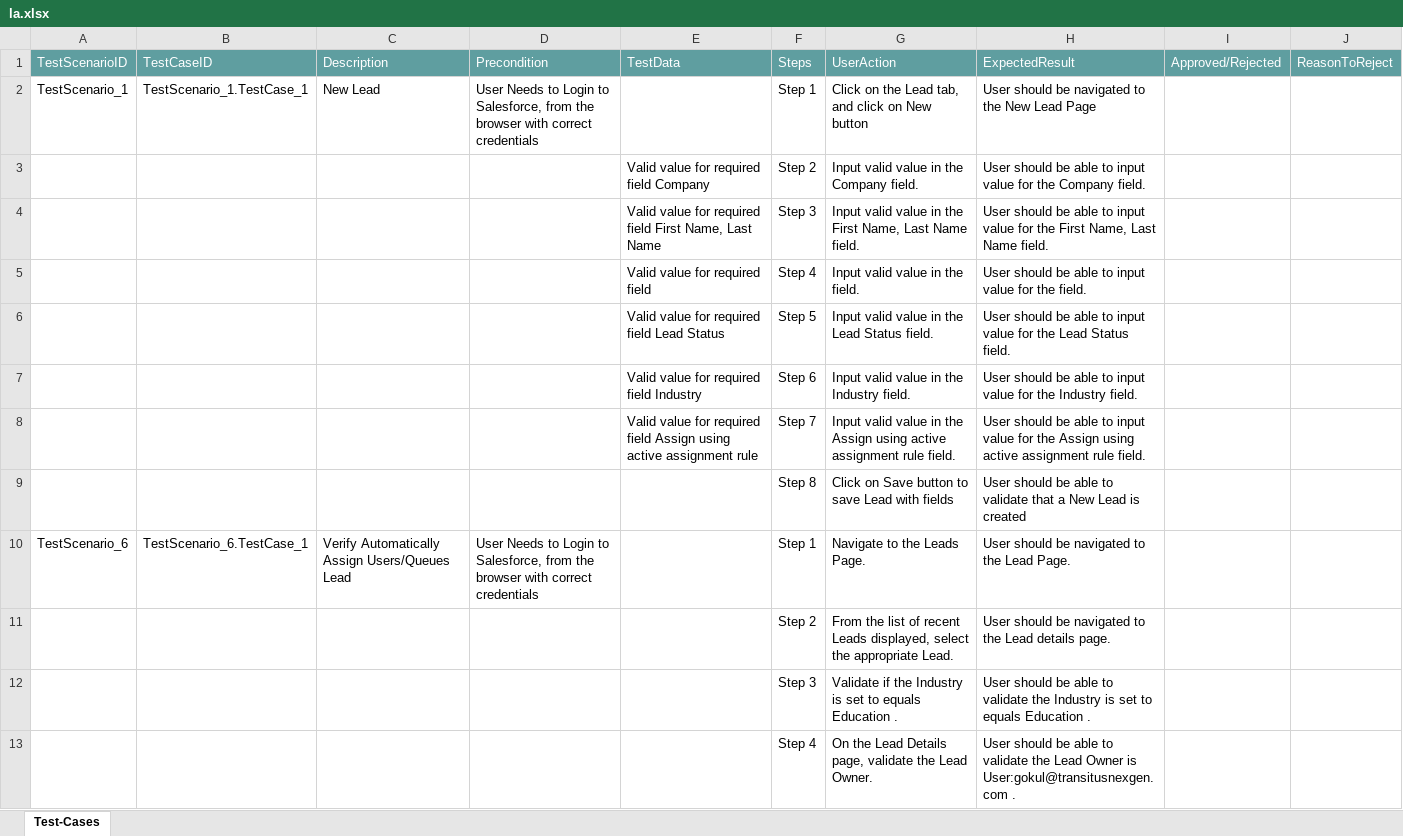
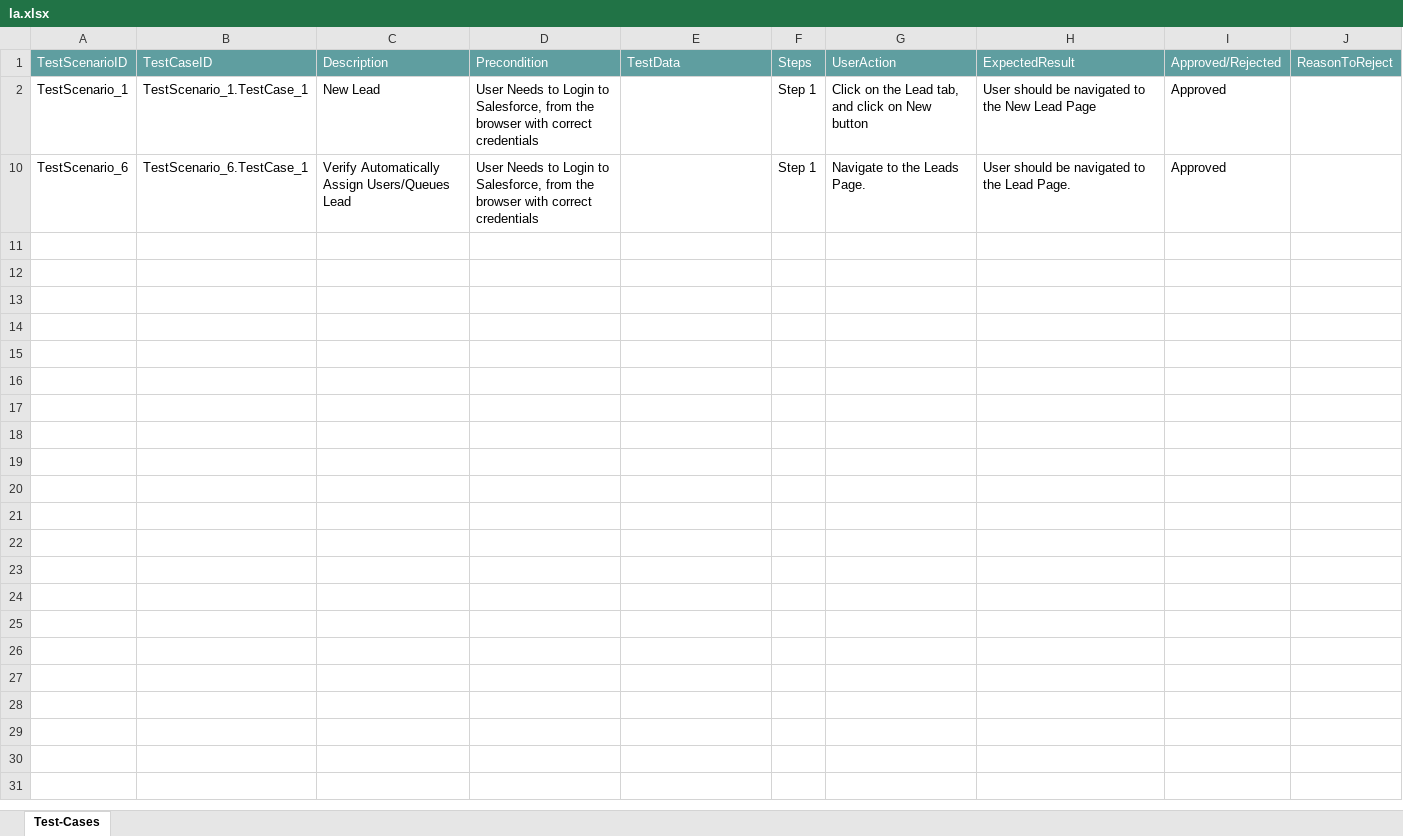
Before and after one commit to ShaikMohamedIrfan/SNAPTESTMarch2, an Excel workbook: la.xlsx, sheet Test-Cases, drawn as a sheet; values as stored, in another font and other column widths than the file's, no borders; table styles not drawn; the diff names each change by its address in the sheet, - before the commit and + after, or states it on an @@ line.

Commit message:
Update la.xlsx

```diff
--- a/la.xlsx (sheet Test-Cases)
+++ b/la.xlsx (sheet Test-Cases)
-I2: (empty)
+I2: Approved
@@ row 3 hidden:  |  |  |  | Valid value for required field Company | Step 2 | Input valid value in the Company field. | User should be able to input value for the Company field. @@
@@ row 4 hidden:  |  |  |  | Valid value for required field First Name, Last Name | Step 3 | Input valid value in the First Name, Last Name field. | User should be able to input value for the First Name, Last Name field. @@
@@ row 5 hidden:  |  |  |  | Valid value for required field | Step 4 | Input valid value in the field. | User should be able to input value for the field. @@
@@ row 6 hidden:  |  |  |  | Valid value for required field Lead Status | Step 5 | Input valid value in the Lead Status field. | User should be able to input value for the Lead Status field. @@
@@ row 7 hidden:  |  |  |  | Valid value for required field Industry | Step 6 | Input valid value in the Industry field. | User should be able to input value for the Industry field. @@
@@ row 8 hidden:  |  |  |  | Valid value for required field Assign using active assignment rule | Step 7 | Input valid value in the Assign using active assignment rule field. | User should be able to input value for the Assign using active assignment rule field. @@
@@ row 9 hidden:  |  |  |  |  | Step 8 | Click on Save button to save Lead with fields | User should be able to validate that a New Lead is created @@
-I10: (empty)
+I10: Approved
@@ row 11 hidden:  |  |  |  |  | Step 2 | From the list of recent Leads displayed, select the appropriate Lead. | User should be navigated to the Lead details page. @@
@@ row 12 hidden:  |  |  |  |  | Step 3 | Validate if the Industry is set to equals Education . | User should be able to validate the Industry is set to equals Education . @@
@@ row 13 hidden:  |  |  |  |  | Step 4 | On the Lead Details page, validate the Lead Owner. | User should be able to validate the Lead Owner is User:gokul@transitusnexgen.com . @@
```
